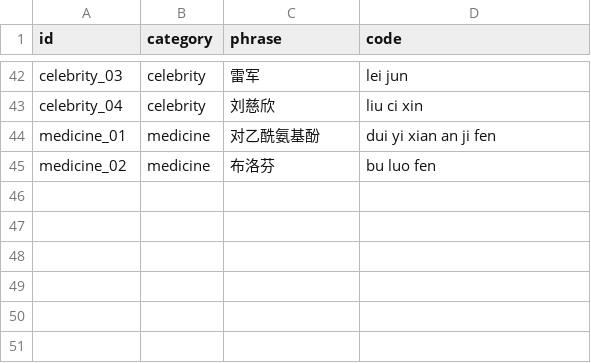
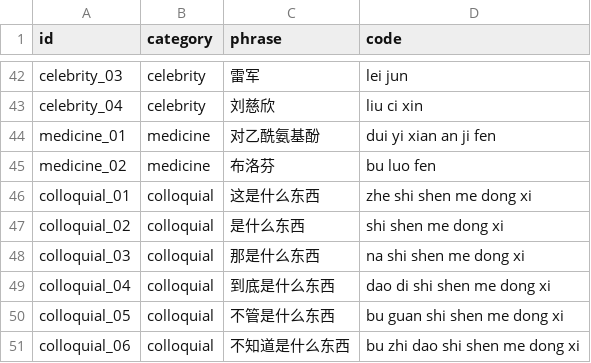
Before and after one commit to Mgrsc/LIME, a TSV file: tools/dictionary/lexicon-regression.tsv, drawn as a sheet; only a part is shown, gaps mark what is left out; the diff names each change by its address in the sheet, - before the commit and + after, or states it on an @@ line.

```diff
--- a/tools/dictionary/lexicon-regression.tsv
+++ b/tools/dictionary/lexicon-regression.tsv
+row 46: colloquial_01 | colloquial | 这是什么东西 | zhe shi shen me dong xi
+row 47: colloquial_02 | colloquial | 是什么东西 | shi shen me dong xi
+row 48: colloquial_03 | colloquial | 那是什么东西 | na shi shen me dong xi
+row 49: colloquial_04 | colloquial | 到底是什么东西 | dao di shi shen me dong xi
+row 50: colloquial_05 | colloquial | 不管是什么东西 | bu guan shi shen me dong xi
+row 51: colloquial_06 | colloquial | 不知道是什么东西 | bu zhi dao shi shen me dong xi
```
Also changed, not shown: tools/dictionary/modern.tsv, 11 other files.
